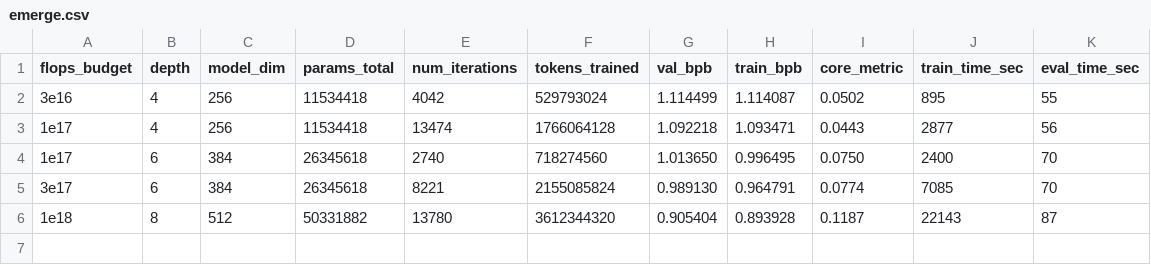
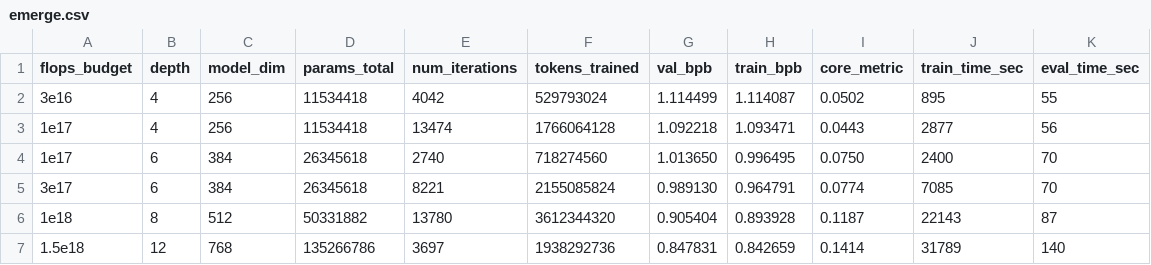
Before and after one commit to cklxx/nanochat, a CSV file: dev/scaling_v100_results/emerge.csv, drawn as a sheet.

Commit message:
scaling-v100: d=12 / 1.5e18 = CORE +0.141, model knows facts now
135M params, 1.94B tokens (Chinchilla 21:1) on 22-shard corpus, fp16
on single V100 in 8.83h. Qualitative samples show the first real
factual/logical knowledge in the sweep:

  'The capital of France is Paris'
  'The chemical symbol of gold is Au. silver is Ag. copper...'
  'If yesterday was Friday, then tomorrow will be Saturday'
  'The opposite of hot is cold'
  'The planets of the solar system are: Mercury, Venus, Earth, Mars, Jupiter'

HellaSwag 0-shot accuracy 37.5% (random 25%, centered +0.167) -- first
genuine reading-comprehension signal.

Still 0.06 short of the 0.20 target; further pushes need ~3x more
compute (>15h on V100) which is over the 24h budget.

```diff
--- a/dev/scaling_v100_results/emerge.csv
+++ b/dev/scaling_v100_results/emerge.csv
@@ -6 +6,2 @@ flops_budget,depth,model_dim,params_total,num_iterations,tokens_trained,val_bpb,
 1e18,8,512,50331882,13780,3612344320,0.905404,0.893928,0.1187,22143,87
+1.5e18,12,768,135266786,3697,1938292736,0.847831,0.842659,0.1414,31789,140
```
Also changed, not shown: 10 other files.
